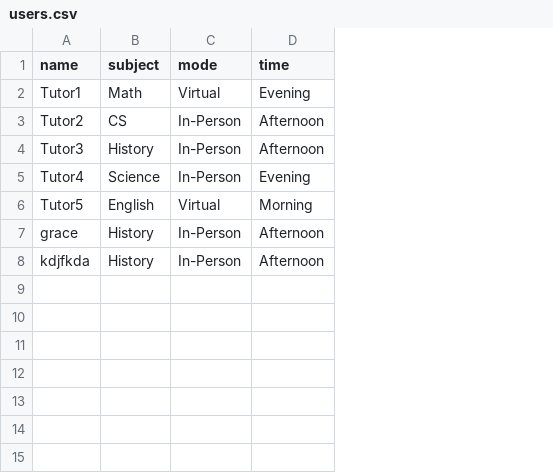
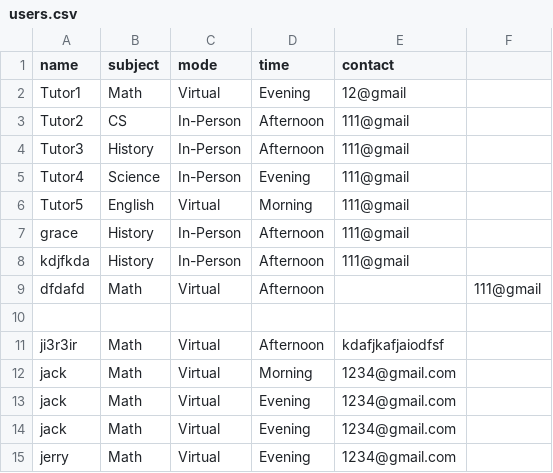
Before and after one commit to cdang730/HackNC-2025---StudyBuddy, a CSV file: users.csv, drawn as a sheet; the diff names each change by its address in the sheet, - before the commit and + after, or states it on an @@ line.

Commit message:
contact

```diff
--- a/users.csv
+++ b/users.csv
+column E (contact), rows 2-8: 12@gmail | 111@gmail | 111@gmail | 111@gmail | 111@gmail | 111@gmail | 111@gmail
+column F, empty
+row 9: dfdafd | Math | Virtual | Afternoon |  | 111@gmail
+row 10: (empty)
+row 11: ji3r3ir | Math | Virtual | Afternoon | kdafjkafjaiodfsf
+row 12: jack | Math | Virtual | Morning | 1234@gmail.com
+row 13: jack | Math | Virtual | Evening | 1234@gmail.com
+row 14: jack | Math | Virtual | Evening | 1234@gmail.com
+row 15: jerry | Math | Virtual | Evening | 1234@gmail.com
```
Also changed, not shown: 2 other files.
